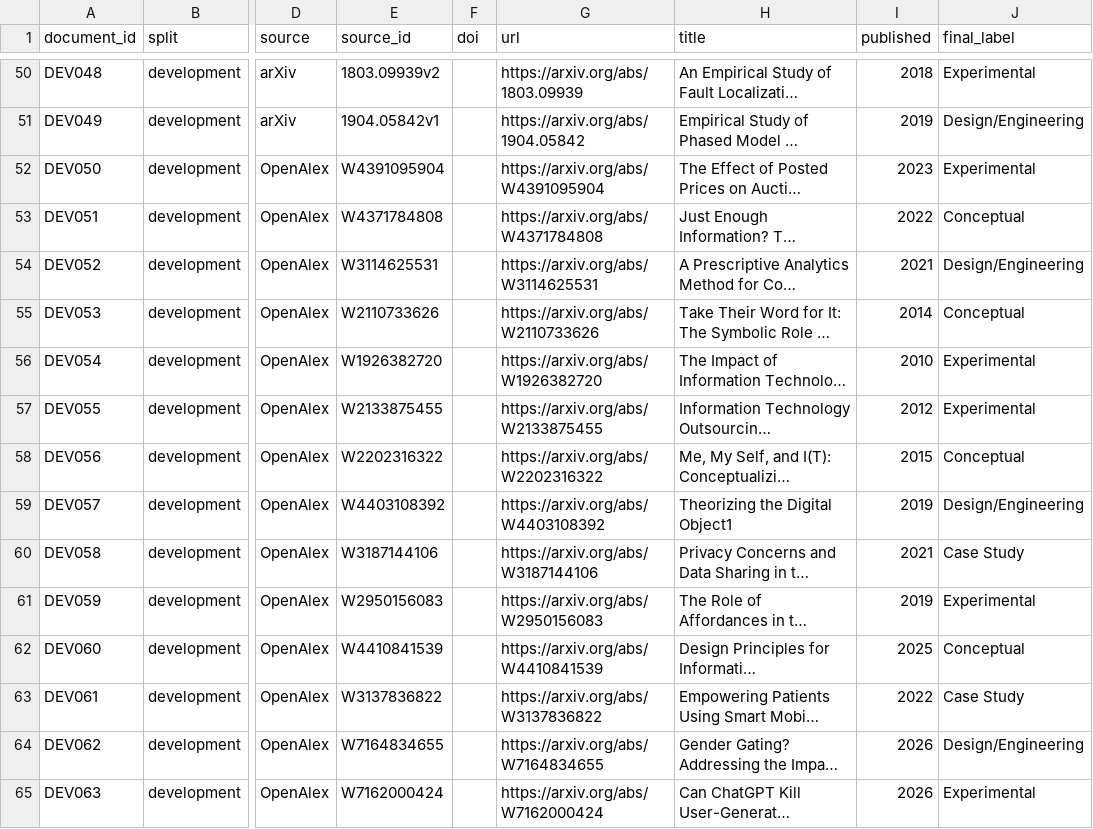
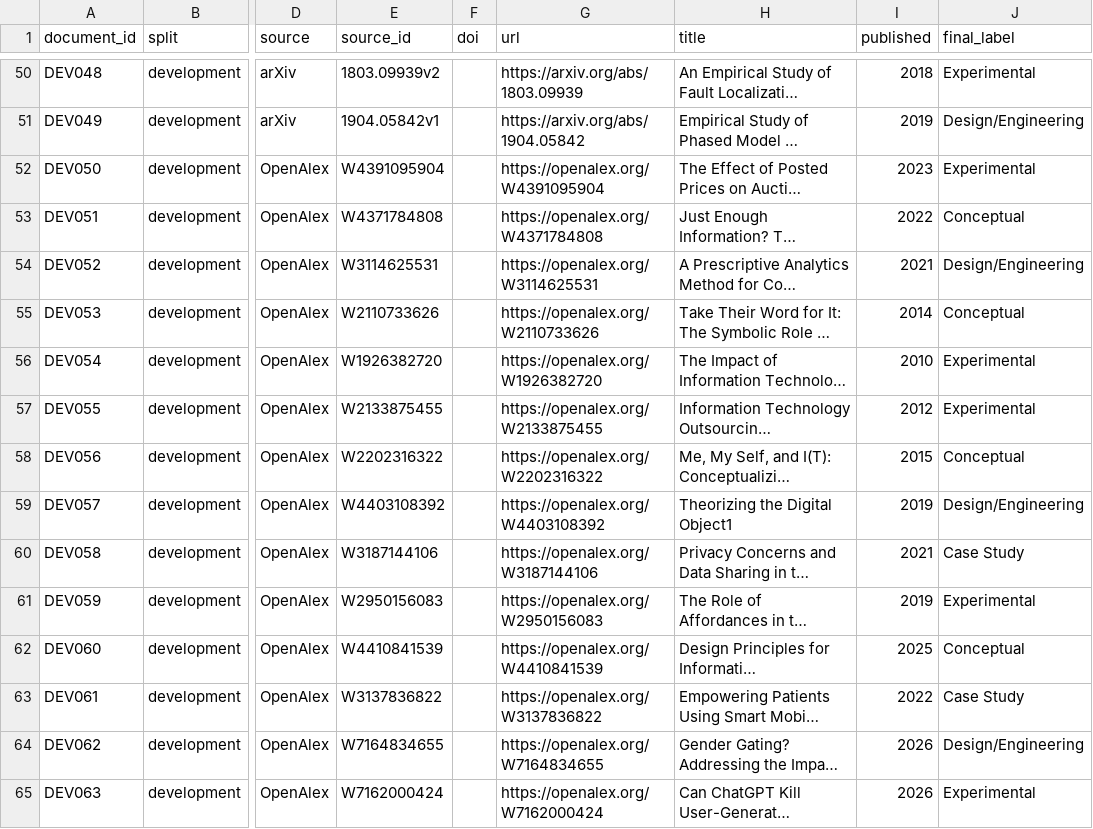
Before and after one commit to MehrdadNaderiCom/cm3070-methodology-classification, a CSV file: data/public/paper_index.csv, drawn as a sheet; only a part is shown, gaps mark what is left out; long unchanged cells end in …; the diff covers the shown part only; the diff names each change by its address in the sheet, - before the commit and + after, or states it on an @@ line.

Commit message:
Fix data-license docs, OpenAlex URLs, and registration wording

```diff
--- a/data/public/paper_index.csv
+++ b/data/public/paper_index.csv
-G52 (url): https://arxiv.org/abs/W4391095904
+G52 (url): https://openalex.org/W4391095904
-G53 (url): https://arxiv.org/abs/W4371784808
+G53 (url): https://openalex.org/W4371784808
-G54 (url): https://arxiv.org/abs/W3114625531
+G54 (url): https://openalex.org/W3114625531
-G55 (url): https://arxiv.org/abs/W2110733626
+G55 (url): https://openalex.org/W2110733626
-G56 (url): https://arxiv.org/abs/W1926382720
+G56 (url): https://openalex.org/W1926382720
-G57 (url): https://arxiv.org/abs/W2133875455
+G57 (url): https://openalex.org/W2133875455
-G58 (url): https://arxiv.org/abs/W2202316322
+G58 (url): https://openalex.org/W2202316322
-G59 (url): https://arxiv.org/abs/W4403108392
+G59 (url): https://openalex.org/W4403108392
-G60 (url): https://arxiv.org/abs/W3187144106
+G60 (url): https://openalex.org/W3187144106
-G61 (url): https://arxiv.org/abs/W2950156083
+G61 (url): https://openalex.org/W2950156083
-G62 (url): https://arxiv.org/abs/W4410841539
+G62 (url): https://openalex.org/W4410841539
-G63 (url): https://arxiv.org/abs/W3137836822
+G63 (url): https://openalex.org/W3137836822
-G64 (url): https://arxiv.org/abs/W7164834655
+G64 (url): https://openalex.org/W7164834655
-G65 (url): https://arxiv.org/abs/W7162000424
+G65 (url): https://openalex.org/W7162000424
```
Also changed, not shown: 166 edited cells elsewhere in this file, data/public/redistribution_status.csv, 3 other files.
